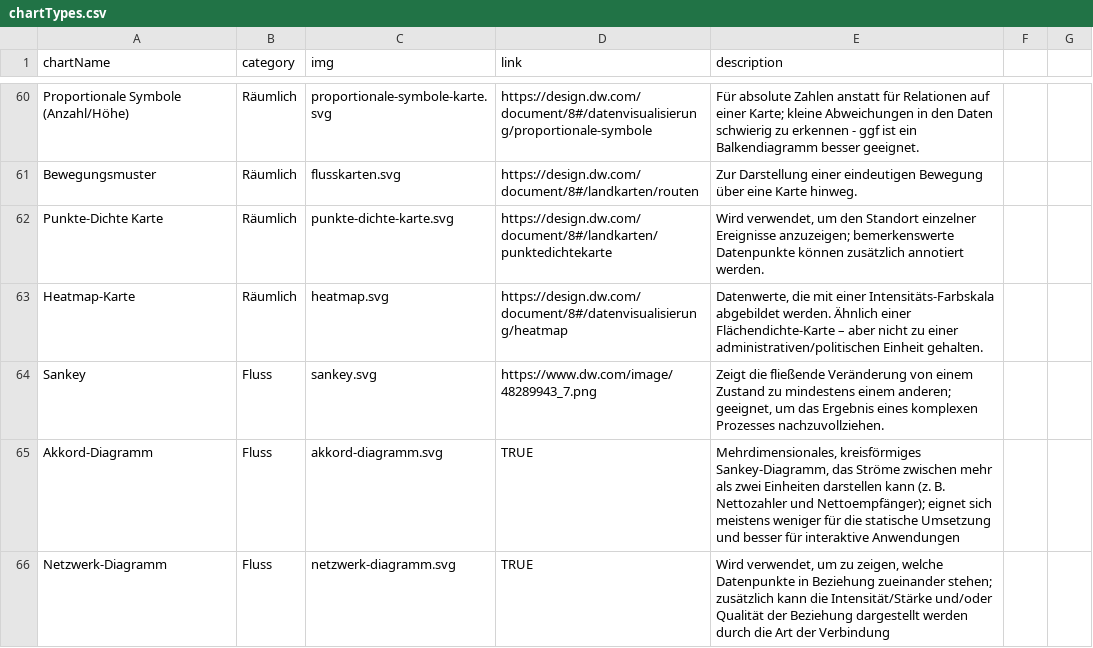
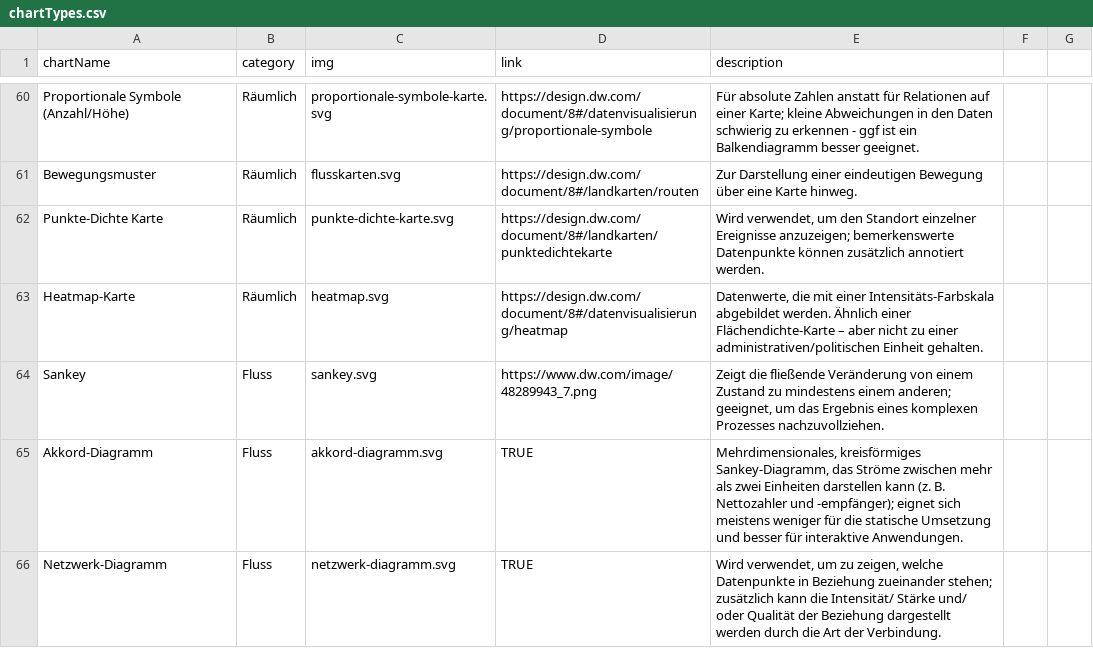
Before and after one commit to dwvolta/gestalten-mit-daten, a CSV file: chartTypes.csv, drawn as a sheet; only a part is shown, gaps mark what is left out; the diff covers the shown part only.

```diff
--- a/chartTypes.csv
+++ b/chartTypes.csv
@@ -65,3 +64,3 @@ Heatmap-Karte,Räumlich,heatmap.svg,https://design.dw.com/document/8#/datenvisua
 Sankey,Fluss,sankey.svg,https://www.dw.com/image/48289943_7.png,"Zeigt die fließende Veränderung von einem Zustand zu mindestens einem anderen; geeignet, um das Ergebnis eines komplexen Prozesses nachzuvollziehen."
-Akkord-Diagramm,Fluss,akkord-diagramm.svg,TRUE,"Mehrdimensionales, kreisförmiges Sankey-Diagramm, das Ströme zwischen mehr als zwei Einheiten darstellen kann (z. B. Nettozahler und Nettoempfänger); eignet sich meistens weniger für die statische Umsetzung und besser für interaktive Anwendungen"
-Netzwerk-Diagramm,Fluss,netzwerk-diagramm.svg,TRUE,"Wird verwendet, um zu zeigen, welche Datenpunkte in Beziehung zueinander stehen; zusätzlich kann die Intensität/Stärke und/oder Qualität der Beziehung dargestellt werden durch die Art der Verbindung"
+Akkord-Diagramm,Fluss,akkord-diagramm.svg,TRUE,"Mehrdimensionales, kreisförmiges Sankey-Diagramm, das Ströme zwischen mehr als zwei Einheiten darstellen kann (z. B. Nettozahler und -empfänger); eignet sich meistens weniger für die statische Umsetzung und besser für interaktive Anwendungen."
+Netzwerk-Diagramm,Fluss,netzwerk-diagramm.svg,TRUE,"Wird verwendet, um zu zeigen, welche Datenpunkte in Beziehung zueinander stehen; zusätzlich kann die Intensität/ Stärke und/ oder Qualität der Beziehung dargestellt werden durch die Art der Verbindung."
```
Also changed, not shown: 23 edited cells elsewhere in this file, 1 other file.
